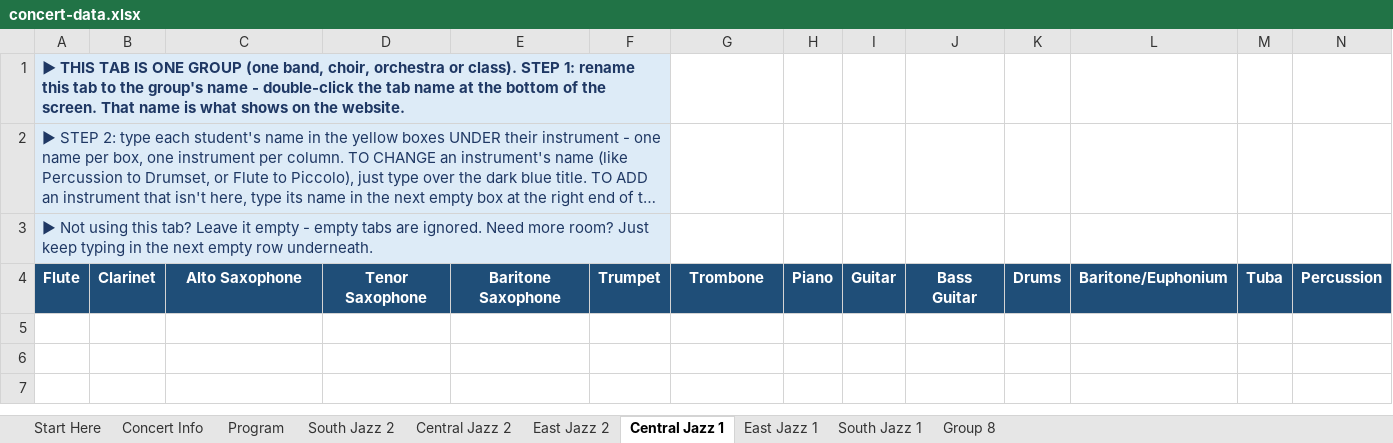
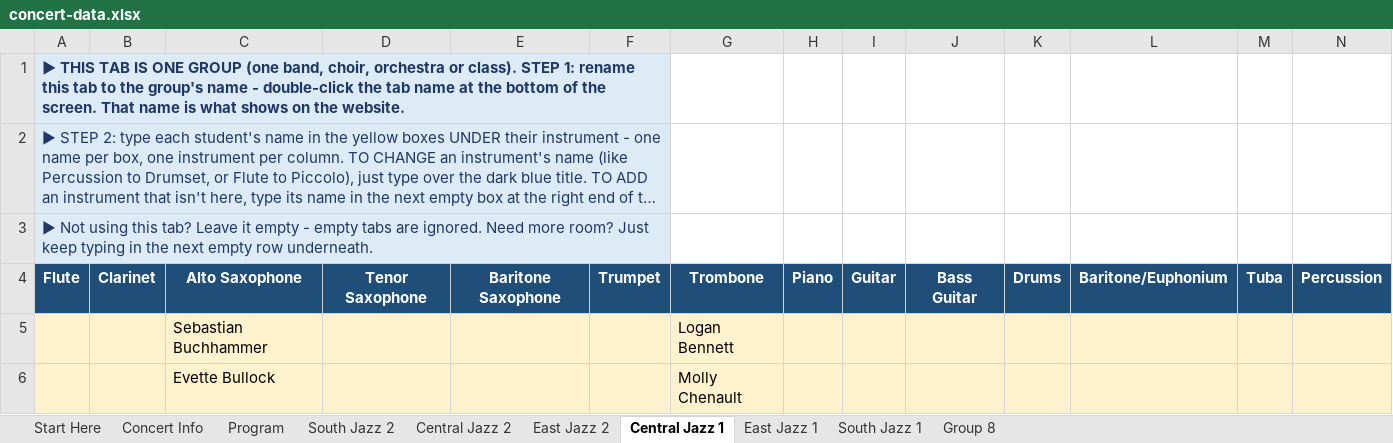
Before and after one commit to btschu/26-city-jazz, an Excel workbook: data/concert-data.xlsx, sheet Central Jazz 1, drawn as a sheet; long unchanged cells end in …; values as stored, in another font and other column widths than the file's, no borders; the diff names each change by its address in the sheet, - before the commit and + after, or states it on an @@ line.

```diff
--- a/data/concert-data.xlsx (sheet Central Jazz 1)
+++ b/data/concert-data.xlsx (sheet Central Jazz 1)
-B1:F3 fill: none
+B1:F3 fill: #DDEBF7
+row 5:  |  | Sebastian Buchhammer |  |  |  | Logan Bennett
+row 6:  |  | Evette Bullock |  |  |  | Molly Chenault
```
Also changed, not shown: sheet Concert Info, sheet Program, sheet Start Here, sheet South Jazz 1, sheet Central Jazz 2, sheet East Jazz 1, 3 more sheets, 1 other file.
